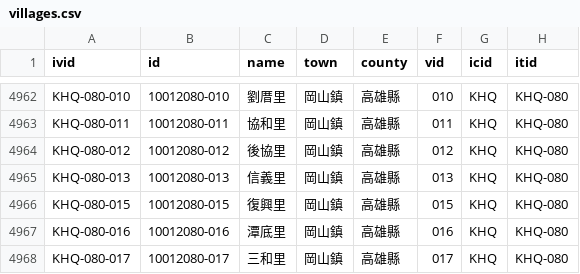
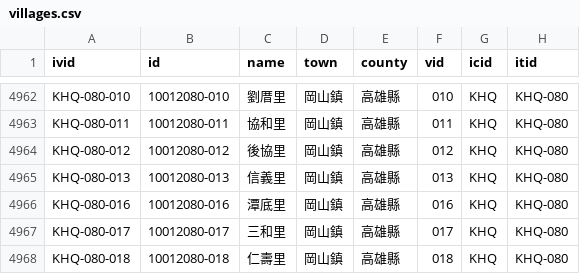
Before and after one commit to g0v/twhgis, a CSV file: villages.csv, drawn as a sheet; only a part is shown, gaps mark what is left out; the shorter side is filled out with more unchanged rows.

Commit message:
changes for 2009-12-31

```diff
--- a/villages.csv
+++ b/villages.csv
@@ -4965,3 +4965,2 @@ KHQ-080-012,10012080-012,後協里,岡山鎮,高雄縣,012,KHQ,KHQ-080
 KHQ-080-013,10012080-013,信義里,岡山鎮,高雄縣,013,KHQ,KHQ-080
-KHQ-080-015,10012080-015,復興里,岡山鎮,高雄縣,015,KHQ,KHQ-080
 KHQ-080-016,10012080-016,潭底里,岡山鎮,高雄縣,016,KHQ,KHQ-080
```
